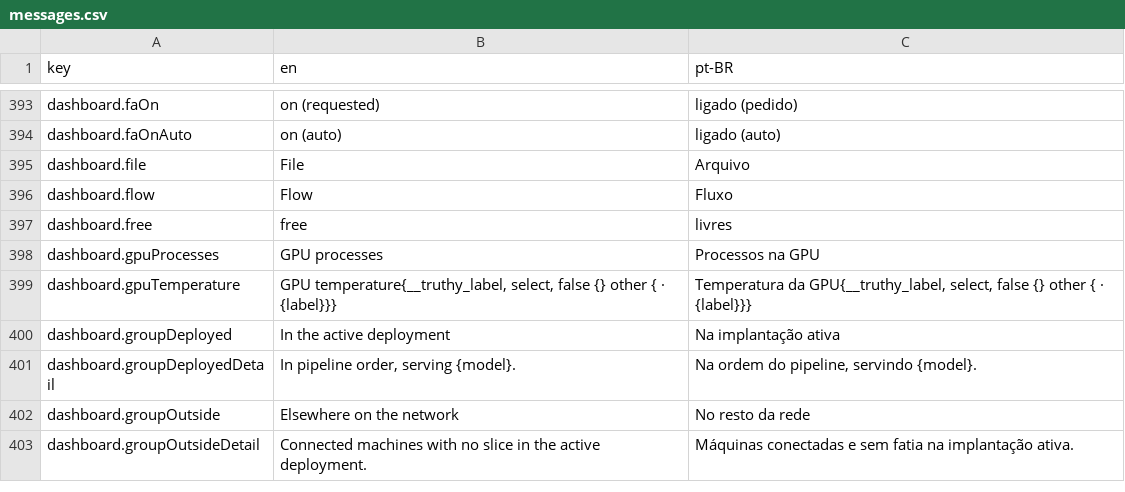
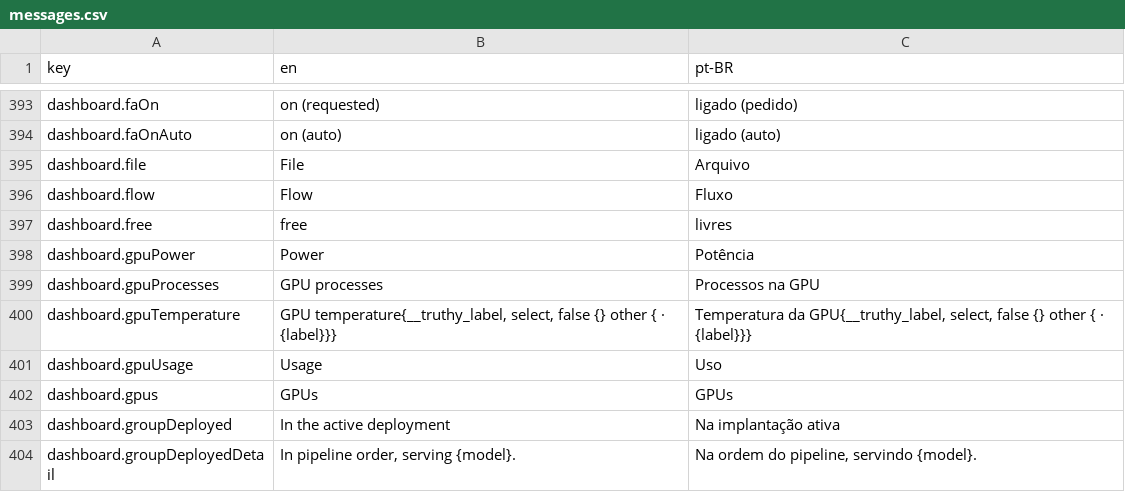
Before and after one commit to pieceofmindcloud/pom, a CSV file: apps/frontend/src/i18n/messages.csv, drawn as a sheet; only a part is shown, gaps mark what is left out; the shorter side is filled out with more unchanged rows.

Commit message:
fix: reorganize dashboard machine cards

```diff
--- a/apps/frontend/src/i18n/messages.csv
+++ b/apps/frontend/src/i18n/messages.csv
@@ -397,4 +397,7 @@ dashboard.flow,Flow,Fluxo
 dashboard.free,free,livres
+dashboard.gpuPower,Power,Potência
 dashboard.gpuProcesses,GPU processes,Processos na GPU
 dashboard.gpuTemperature,"GPU temperature{__truthy_label, select, false {} other { · {label}}}","Temperatura da GPU{__truthy_label, select, false {} other { · {label}}}"
+dashboard.gpuUsage,Usage,Uso
+dashboard.gpus,GPUs,GPUs
 dashboard.groupDeployed,In the active deployment,Na implantação ativa
```
Also changed, not shown: 18 other files.
